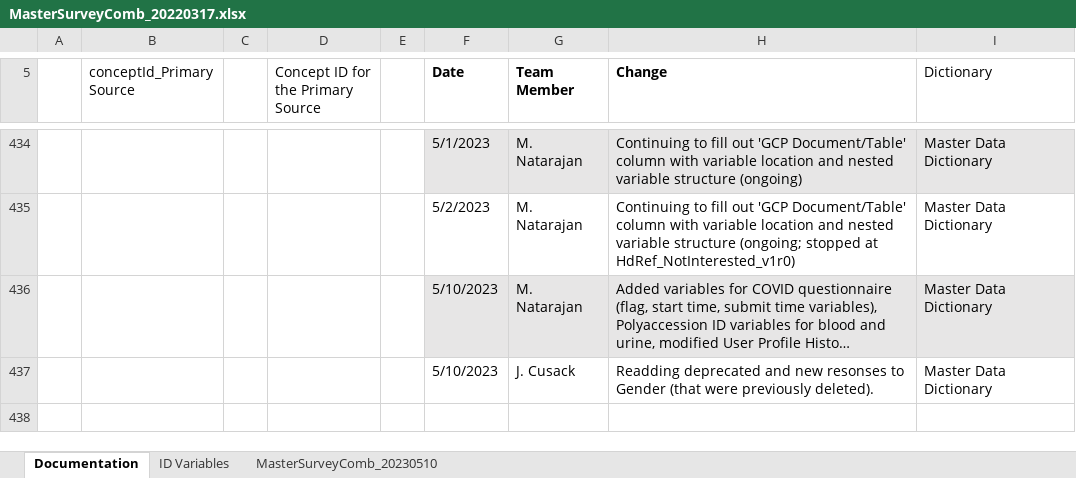
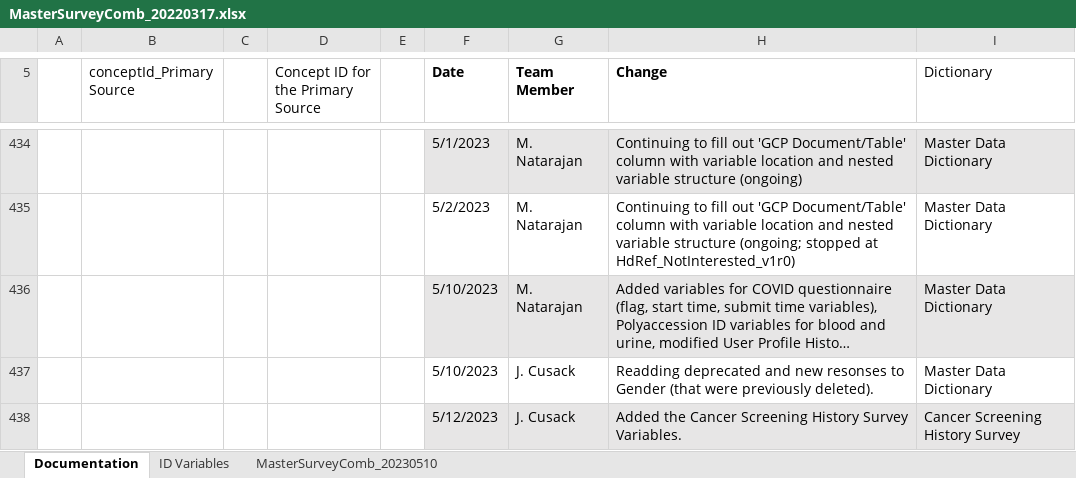
Before and after one commit to Analyticsphere/ConnectMasterAndSurveyCombinedDataDictionary, an Excel workbook: MasterSurveyComb_20220317.xlsx, sheet Documentation, drawn as a sheet; only a part is shown, gaps mark what is left out; long unchanged cells end in …; values as stored, in another font and other column widths than the file's, no borders; the diff names each change by its address in the sheet, - before the commit and + after, or states it on an @@ line.

```diff
--- a/MasterSurveyComb_20220317.xlsx (sheet Documentation)
+++ b/MasterSurveyComb_20220317.xlsx (sheet Documentation)
+row 438:  |  |  |  |  | 5/12/2023 | J. Cusack | Added the Cancer Screening History Survey Variables. | Cancer Screening History Survey
```
Also changed, not shown: sheet MasterSurveyComb_20230510.
